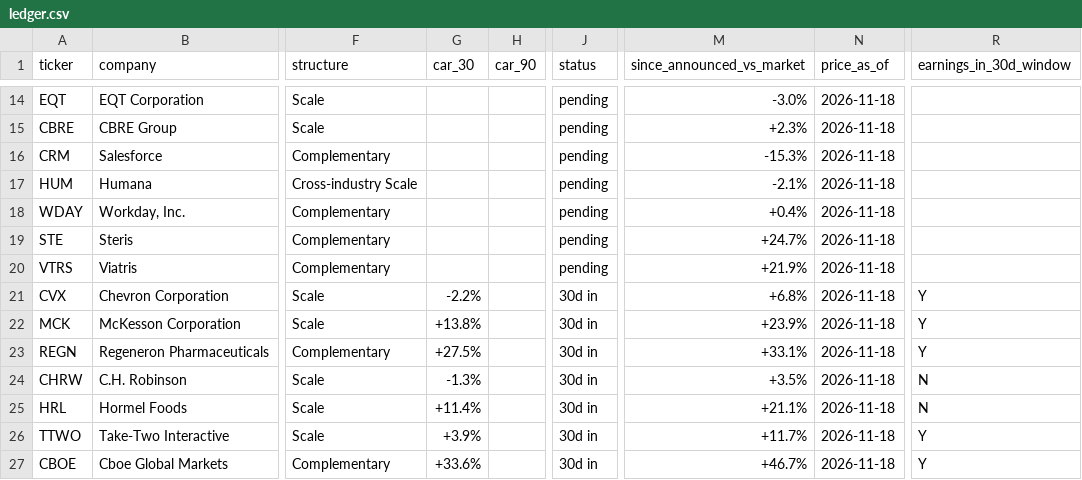
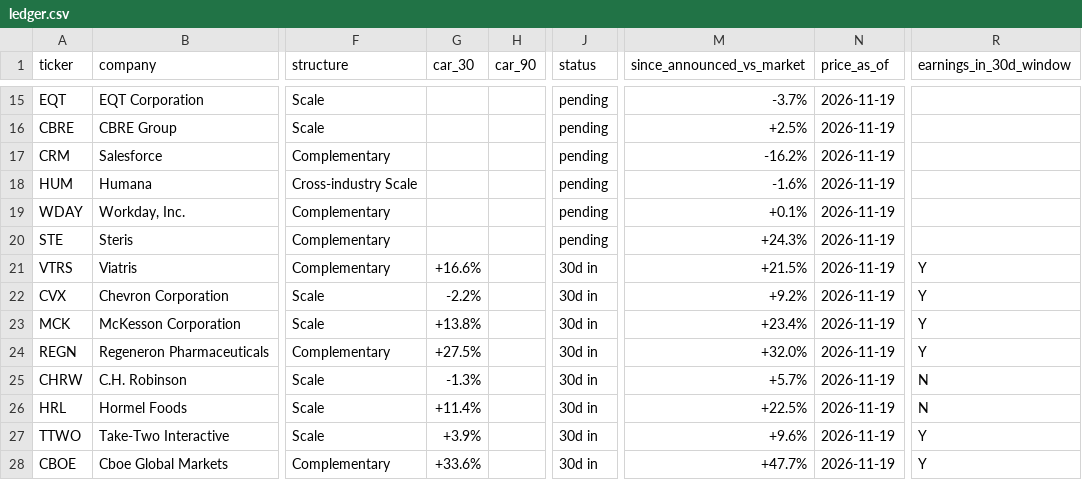
Before and after one commit to DealmakersDigest/deal-ledger, a CSV file: ledger.csv, drawn as a sheet; only a part is shown, gaps mark what is left out; addresses are those after the commit; the diff covers the shown part only; the diff names each change by its address in the sheet, - before the commit and + after, or states it on an @@ line.

Commit message:
ledger: nightly update 2026-11-20

```diff
--- a/ledger.csv
+++ b/ledger.csv
-M15 (since_announced_vs_market): -3.0%
+M15 (since_announced_vs_market): -3.7%
-N15:N28 (price_as_of): 2026-11-18
+N15:N28 (price_as_of): 2026-11-19
-M16 (since_announced_vs_market): +2.3%
+M16 (since_announced_vs_market): +2.5%
-M17 (since_announced_vs_market): -15.3%
+M17 (since_announced_vs_market): -16.2%
-M18 (since_announced_vs_market): -2.1%
+M18 (since_announced_vs_market): -1.6%
-M19 (since_announced_vs_market): +0.4%
+M19 (since_announced_vs_market): +0.1%
-M20 (since_announced_vs_market): +24.7%
+M20 (since_announced_vs_market): +24.3%
-G21 (car_30): (empty)
+G21 (car_30): +16.6%
-J21 (status): pending
+J21 (status): 30d in
-M21 (since_announced_vs_market): +21.9%
+M21 (since_announced_vs_market): +21.5%
-R21 (earnings_in_30d_window): (empty)
+R21 (earnings_in_30d_window): Y
-M22 (since_announced_vs_market): +6.8%
+M22 (since_announced_vs_market): +9.2%
-M23 (since_announced_vs_market): +23.9%
+M23 (since_announced_vs_market): +23.4%
-M24 (since_announced_vs_market): +33.1%
+M24 (since_announced_vs_market): +32.0%
-M25 (since_announced_vs_market): +3.5%
+M25 (since_announced_vs_market): +5.7%
-M26 (since_announced_vs_market): +21.1%
+M26 (since_announced_vs_market): +22.5%
-M27 (since_announced_vs_market): +11.7%
+M27 (since_announced_vs_market): +9.6%
-M28 (since_announced_vs_market): +46.7%
+M28 (since_announced_vs_market): +47.7%
```
Also changed, not shown: 1 added row and 77 edited cells elsewhere in this file, 3 other files.
